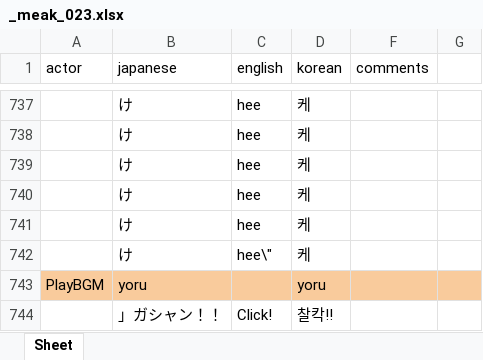
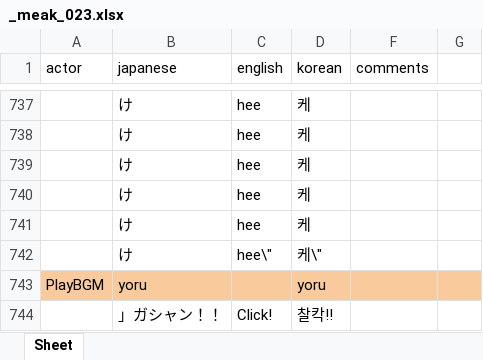
Before and after one commit to 07th-mod-korea/meakashi, an Excel workbook: translation/xlsx/_meak_023.xlsx, sheet Sheet, drawn as a sheet; only a part is shown, gaps mark what is left out; values as stored, in another font and other column widths than the file's, no borders; charts and pictures not drawn; the diff names each change by its address in the sheet, - before the commit and + after, or states it on an @@ line.

```diff
--- a/translation/xlsx/_meak_023.xlsx (sheet Sheet)
+++ b/translation/xlsx/_meak_023.xlsx (sheet Sheet)
-D742 (korean): 케
+D742 (korean): 케\"
```
Also changed, not shown: translation/xlsx/_meak_003.xlsx, translation/xlsx/_meak_014_2.xlsx, 1 other file.
